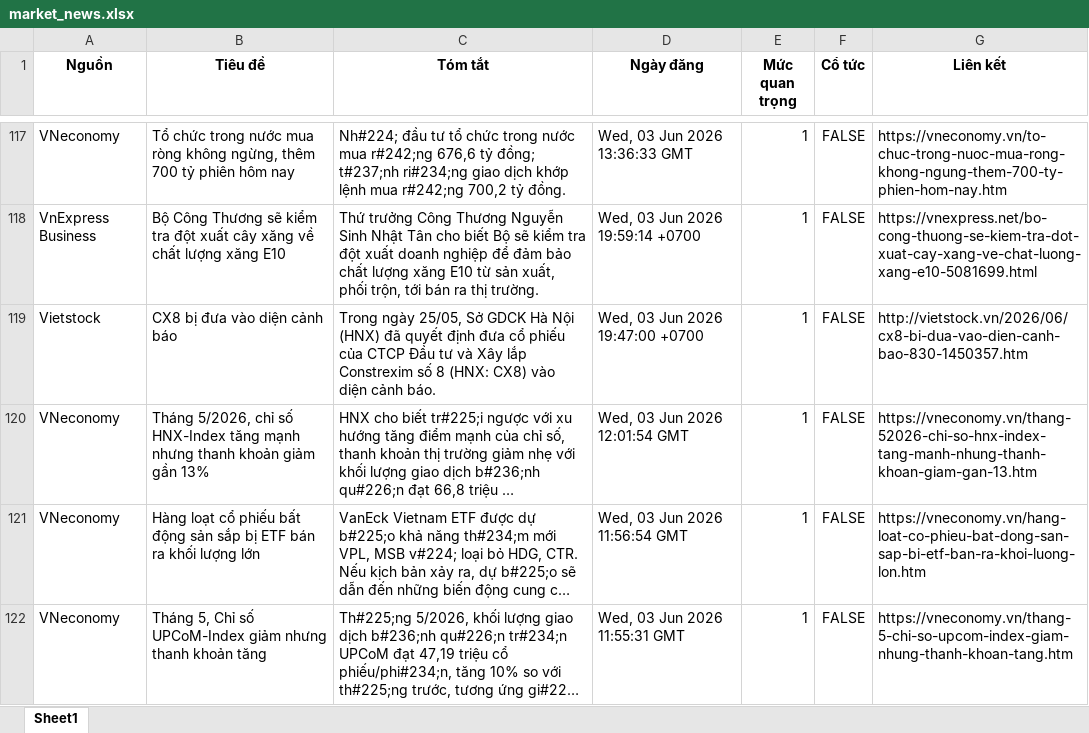
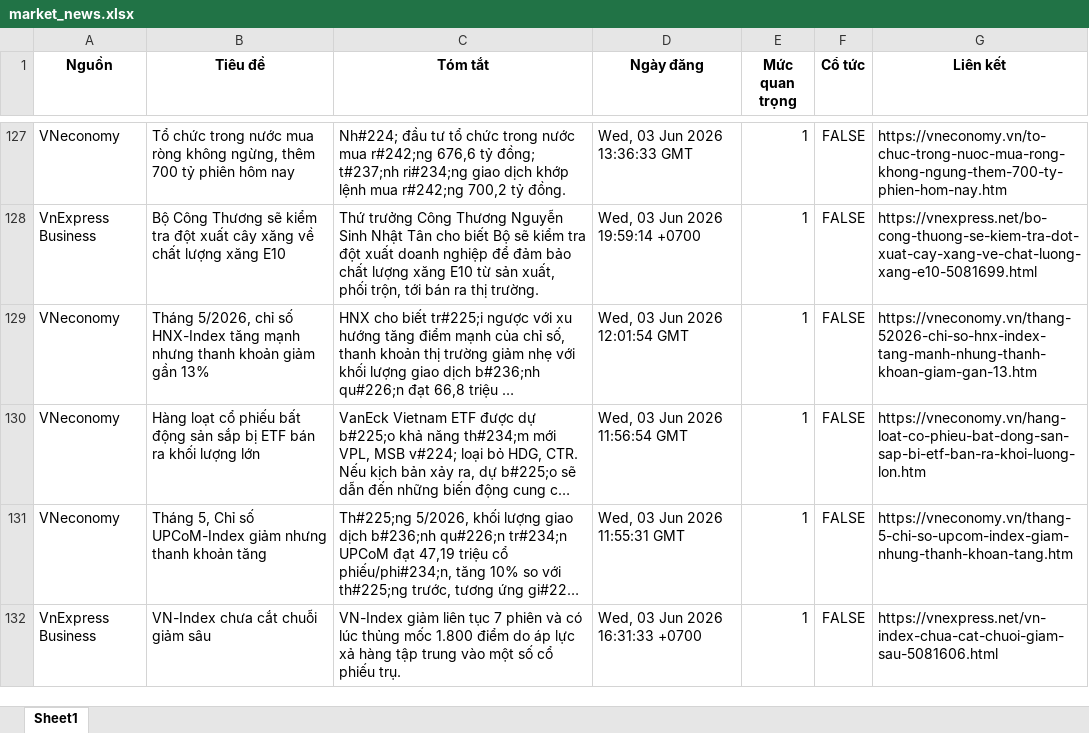
Before and after one commit to Ngoduc1110/ND, an Excel workbook: NEWS/market_news.xlsx, sheet Sheet1, drawn as a sheet; only a part is shown, gaps mark what is left out; the shorter side is filled out with more unchanged rows; long unchanged cells end in …; values as stored, in another font and other column widths than the file's, no borders; removed rows and columns are numbered as before the commit, all else as after; the diff covers the shown part only; the diff names each change by its address in the sheet, - before the commit and + after, or states it on an @@ line.

```diff
--- a/NEWS/market_news.xlsx (sheet Sheet1)
+++ b/NEWS/market_news.xlsx (sheet Sheet1)
-row 119: Vietstock | CX8 bị đưa vào diện cảnh báo | Trong ngày 25/05, Sở GDCK Hà Nội (HNX) đã quyết định đưa cổ phiếu của CTCP Đầu tư và Xây lắp Constrexim số 8 (HNX: CX8) vào diện cảnh báo. | Wed, 03 Jun 2026 19:47:00 +0700 | 1 | FALSE | http://vietstock.vn/2026/06/cx8-bi-dua-vao-dien-canh-bao-830-1450357.htm
```
Also changed, not shown: 23 added rows, 22 removed rows and 1 edited cell elsewhere in this sheet, 12 other files.
